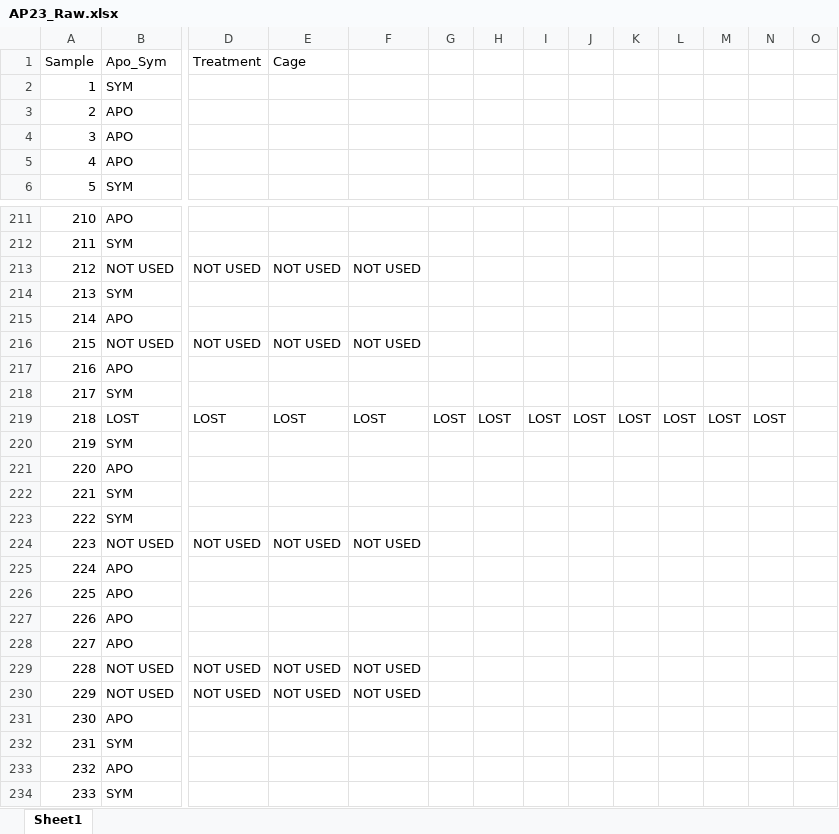
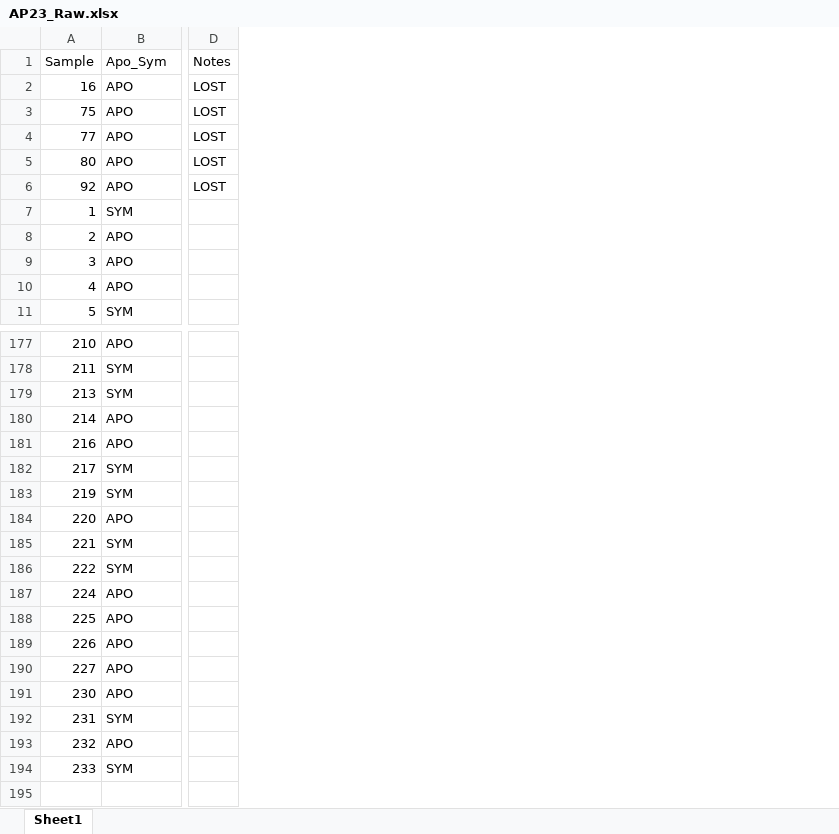
Before and after one commit to taylor-lindsay/TL_Astrangia, an Excel workbook: Raw_Data/AP23_Raw.xlsx, sheet Sheet1, drawn as a sheet; only a part is shown, gaps mark what is left out; values as stored, in another font and other column widths than the file's, no borders; removed rows and columns are numbered as before the commit, all else as after; rows hold the shown columns only; the diff covers the shown part only; the diff names each change by its address in the sheet, - before the commit and + after, or states it on an @@ line.

```diff
--- a/Raw_Data/AP23_Raw.xlsx (sheet Sheet1)
+++ b/Raw_Data/AP23_Raw.xlsx (sheet Sheet1)
-column D (Treatment), empty
-column E (Cage), empty
-column F, empty
-column G, empty
-column I, empty
-column J, empty
-column K, empty
-column L, empty
-column M, empty
-column N, empty
-column O, empty
-D1: (empty)
+D1: Notes
+row 2: 16 | APO | LOST
@@ row 76 moved to row 3: 75 @@
@@ row 78 moved to row 4: 77 @@
@@ row 81 moved to row 5: 80 @@
+row 6: 92 | APO | LOST
-row 213: 212 | NOT USED | NOT USED | NOT USED | NOT USED
-row 216: 215 | NOT USED | NOT USED | NOT USED | NOT USED
-row 219: 218 | LOST | LOST | LOST | LOST | LOST | LOST | LOST | LOST | LOST | LOST | LOST | LOST
-row 224: 223 | NOT USED | NOT USED | NOT USED | NOT USED
-row 229: 228 | NOT USED | NOT USED | NOT USED | NOT USED
-row 230: 229 | NOT USED | NOT USED | NOT USED | NOT USED
```
Also changed, not shown: 36 removed rows elsewhere in this sheet, Raw_Data/AP23_grid_blank.xlsx, Raw_Data/AP23_grid_numbers.xlsx, 9 other files.
